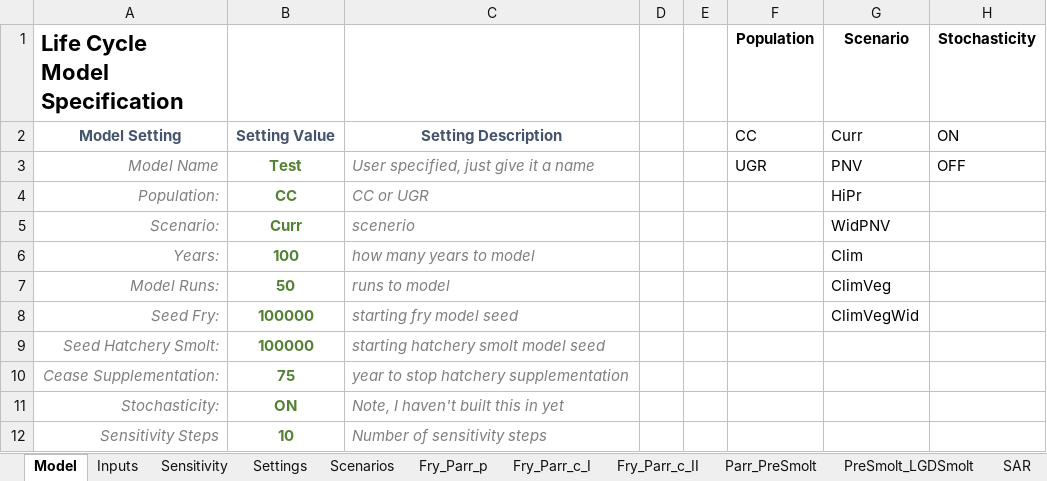
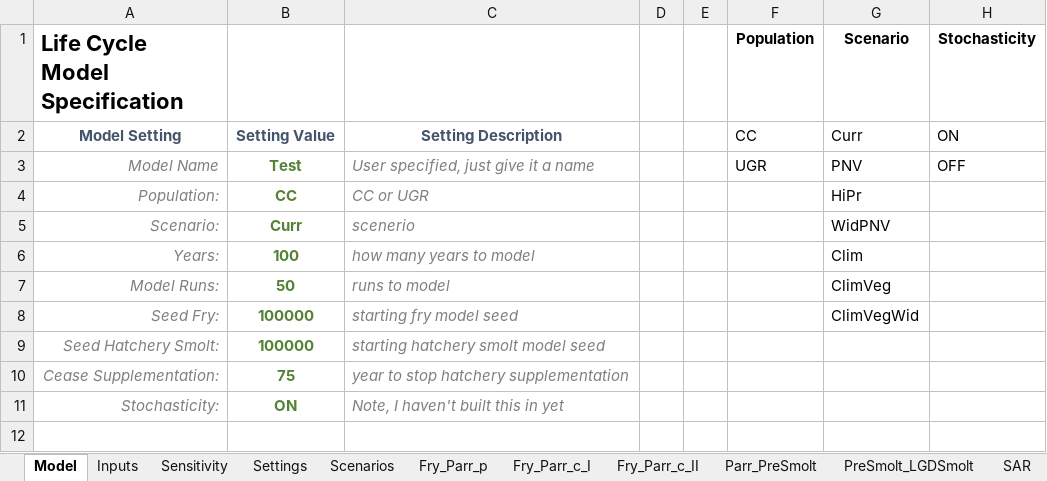
Before and after one commit to nick4rivers/Life-Cycle-Model, an Excel workbook: UGR_LifeCycleInput.xlsm, sheet Model, drawn as a sheet; values as stored, in another font and other column widths than the file's, no borders; charts and pictures not drawn; the diff names each change by its address in the sheet, - before the commit and + after, or states it on an @@ line.

Commit message:
before model refactor

```diff
--- a/UGR_LifeCycleInput.xlsm (sheet Model)
+++ b/UGR_LifeCycleInput.xlsm (sheet Model)
-row 12: Sensitivity Steps | 10 | Number of sensitivity steps
```
Also changed, not shown: charts or pictures, 8 other files.
